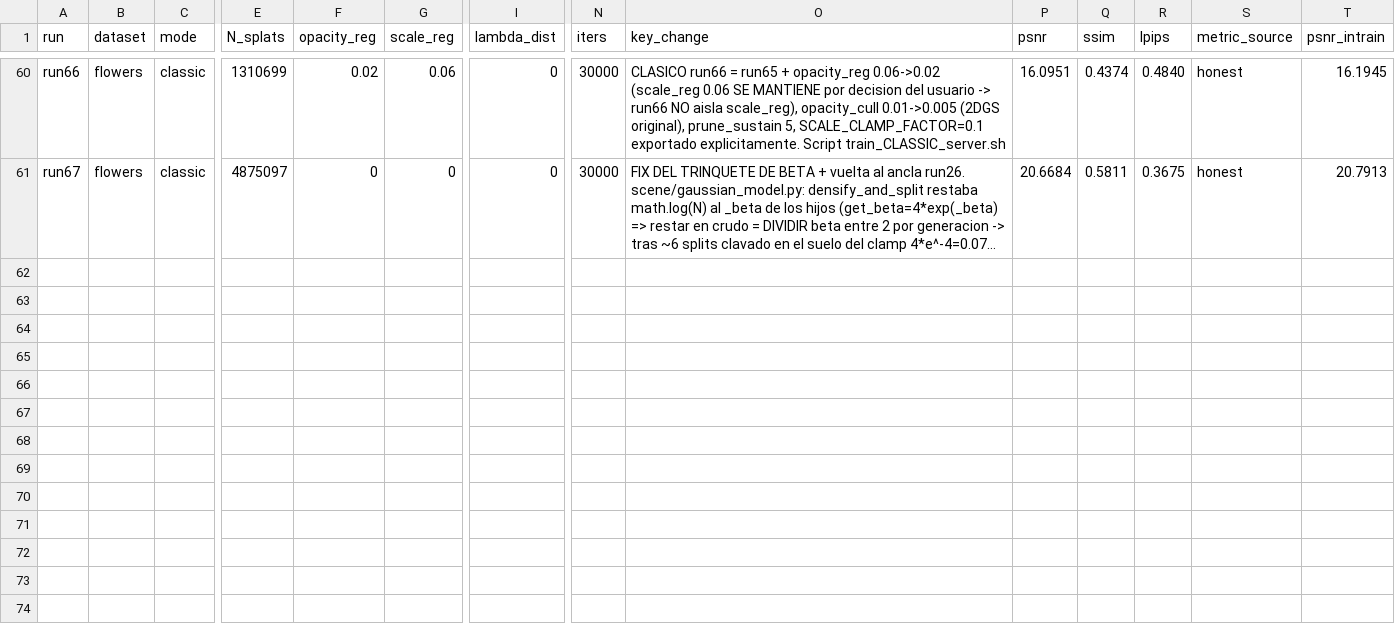
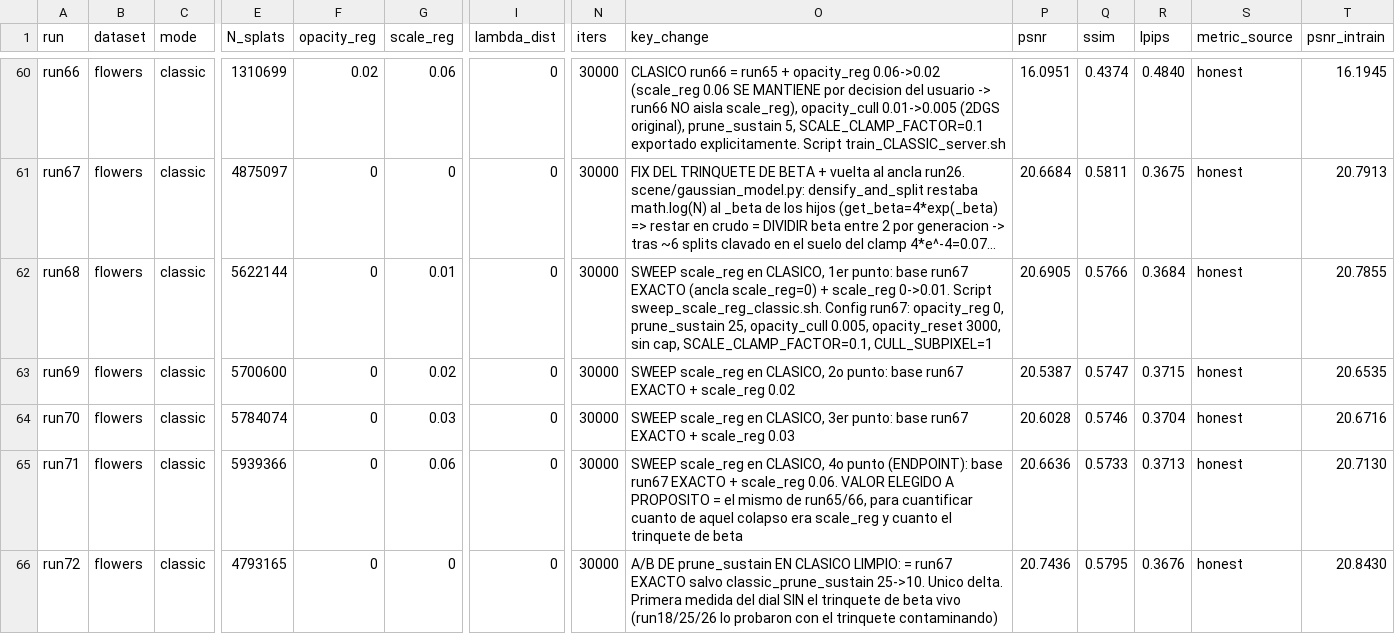
Before and after one commit to elbuho12Jesus/2d-gaussian-splatting-modificate, a CSV file: historial_runs.csv, drawn as a sheet; only a part is shown, gaps mark what is left out; long unchanged cells end in …; rows hold the shown columns only; the diff names each change by its address in the sheet, - before the commit and + after, or states it on an @@ line.

```diff
--- a/historial_runs.csv
+++ b/historial_runs.csv
+row 62: run68 | flowers | classic | 5622144 | 0 | 0.01 | 0 | 30000 | SWEEP scale_reg en CLASICO, 1er punto: base run67 EXACTO (ancla scale_reg=0) + scale_reg 0->0.01. Script sweep_scale_reg_classic.sh. Config run67: opacity_reg 0, prune_sustain 25, opacity_cull 0.005, opacity_reset 3000, sin cap, SCALE_CLAMP_FACTOR=0.1, CULL_SUBPIXEL=1 | 20.6905 | 0.5766 | 0.3684 | honest | 20.7855
+row 63: run69 | flowers | classic | 5700600 | 0 | 0.02 | 0 | 30000 | SWEEP scale_reg en CLASICO, 2o punto: base run67 EXACTO + scale_reg 0.02 | 20.5387 | 0.5747 | 0.3715 | honest | 20.6535
+row 64: run70 | flowers | classic | 5784074 | 0 | 0.03 | 0 | 30000 | SWEEP scale_reg en CLASICO, 3er punto: base run67 EXACTO + scale_reg 0.03 | 20.6028 | 0.5746 | 0.3704 | honest | 20.6716
+row 65: run71 | flowers | classic | 5939366 | 0 | 0.06 | 0 | 30000 | SWEEP scale_reg en CLASICO, 4o punto (ENDPOINT): base run67 EXACTO + scale_reg 0.06. VALOR ELEGIDO A PROPOSITO = el mismo de run65/66, para cuantificar cuanto de aquel colapso era scale_reg y cuanto el trinquete de beta | 20.6636 | 0.5733 | 0.3713 | honest | 20.7130
+row 66: run72 | flowers | classic | 4793165 | 0 | 0 | 0 | 30000 | A/B DE prune_sustain EN CLASICO LIMPIO: = run67 EXACTO salvo classic_prune_sustain 25->10. Unico delta. Primera medida del dial SIN el trinquete de beta vivo (run18/25/26 lo probaron con el trinquete contaminando) | 20.7436 | 0.5795 | 0.3676 | honest | 20.8430
```
Also changed, not shown: 5 other files.
